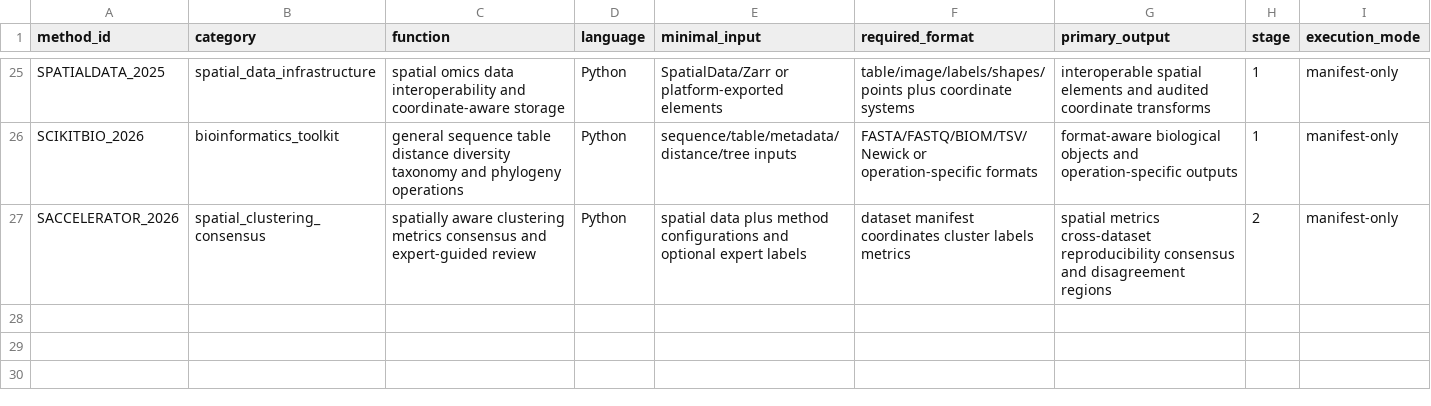
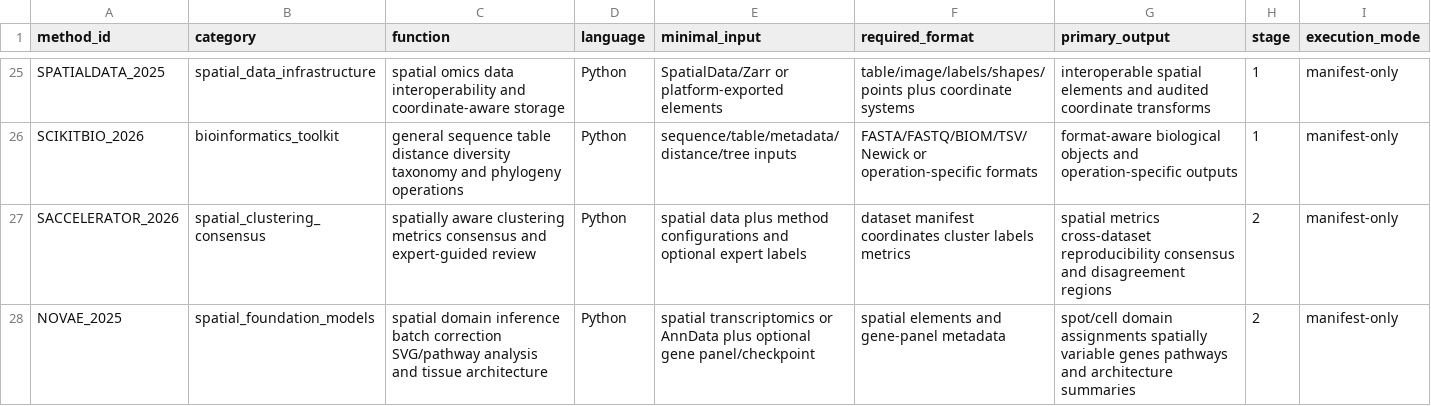
Before and after one commit to Threezs/nature-methods-bioinformatics-catalog, a CSV file: data/function_index.csv, drawn as a sheet; only a part is shown, gaps mark what is left out.

```diff
--- a/data/function_index.csv
+++ b/data/function_index.csv
@@ -27 +27,2 @@ SCIKITBIO_2026,bioinformatics_toolkit,general sequence table distance diversity
 SACCELERATOR_2026,spatial_clustering_consensus,spatially aware clustering metrics consensus and expert-guided review,Python,spatial data plus method configurations and optional expert labels,dataset manifest coordinates cluster labels metrics,spatial metrics cross-dataset reproducibility consensus and disagreement regions,2,manifest-only
+NOVAE_2025,spatial_foundation_models,spatial domain inference batch correction SVG/pathway analysis and tissue architecture,Python,spatial transcriptomics or AnnData plus optional gene panel/checkpoint,spatial elements and gene-panel metadata,spot/cell domain assignments spatially variable genes pathways and architecture summaries,2,manifest-only
```
Also changed, not shown: catalog.csv, data/method_decision_matrix.csv, 10 other files.
